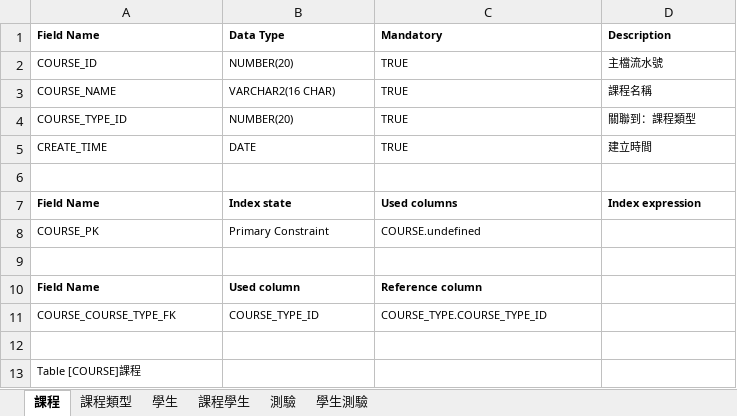
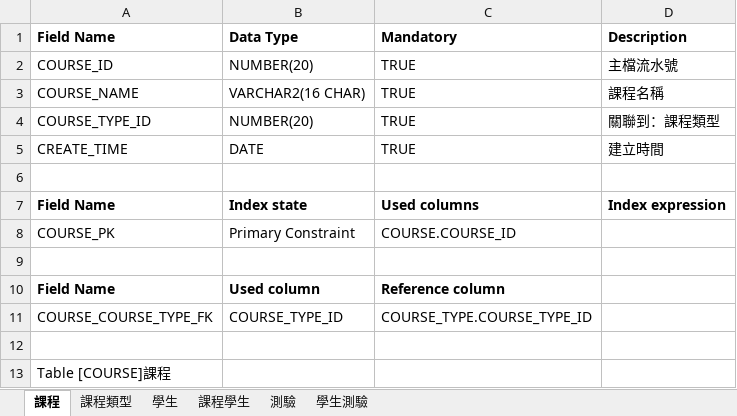
Before and after one commit to hdsbook/xlsx2dbml, an Excel workbook: outputFiles/匯出報表.xlsx, sheet 課程, drawn as a sheet; values as stored, in another font and other column widths than the file's, no borders; the diff names each change by its address in the sheet, - before the commit and + after, or states it on an @@ line.

```diff
--- a/outputFiles/匯出報表.xlsx (sheet 課程)
+++ b/outputFiles/匯出報表.xlsx (sheet 課程)
@@ A1:D5 text size: larger @@
@@ A7:D7 text size: larger @@
@@ A8:C8 text size: larger @@
-C8 (Mandatory): COURSE.undefined
+C8 (Mandatory): COURSE.COURSE_ID
@@ A10:C11 text size: larger @@
@@ A13 text size: larger @@
```
Also changed, not shown: sheet 學生測驗, sheet 課程學生, sheet 課程類型, sheet 學生, sheet 測驗, 4 other files.
